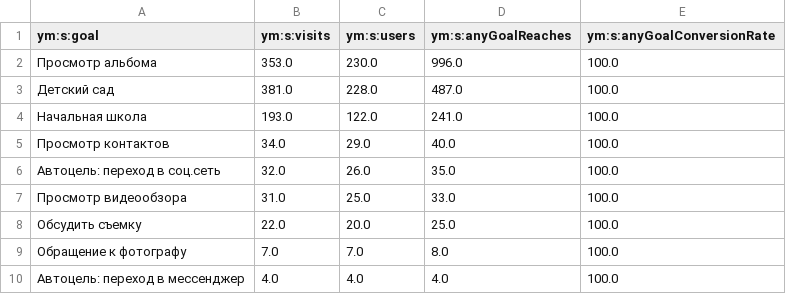
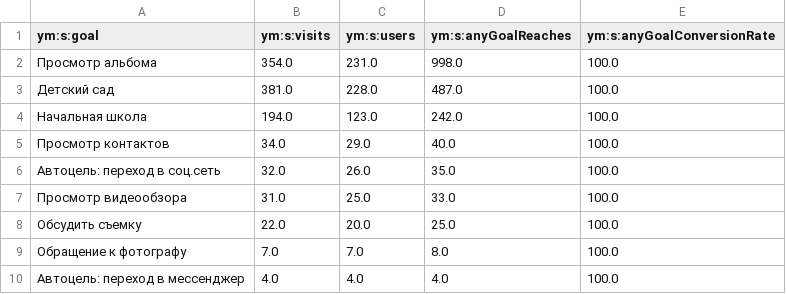
Before and after one commit to maker-soft/Foto, a CSV file: analytics/yandex-metrica/conversions.csv, drawn as a sheet.

```diff
--- a/analytics/yandex-metrica/conversions.csv
+++ b/analytics/yandex-metrica/conversions.csv
@@ -1,5 +1,5 @@
 ym:s:goal,ym:s:visits,ym:s:users,ym:s:anyGoalReaches,ym:s:anyGoalConversionRate
-Просмотр альбома,353.0,230.0,996.0,100.0
+Просмотр альбома,354.0,231.0,998.0,100.0
 Детский сад,381.0,228.0,487.0,100.0
-Начальная школа,193.0,122.0,241.0,100.0
+Начальная школа,194.0,123.0,242.0,100.0
 Просмотр контактов,34.0,29.0,40.0,100.0
```
Also changed, not shown: analytics/yandex-metrica/browsers.csv, analytics/yandex-metrica/daily.csv, 17 other files.
